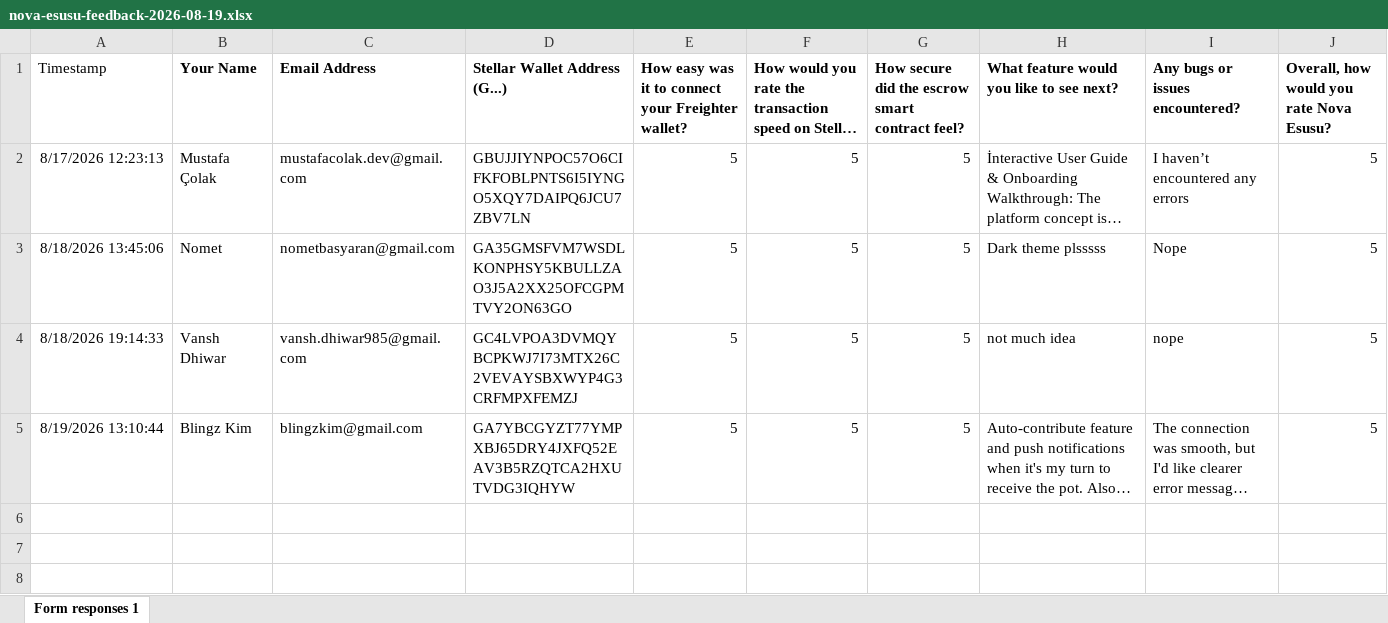
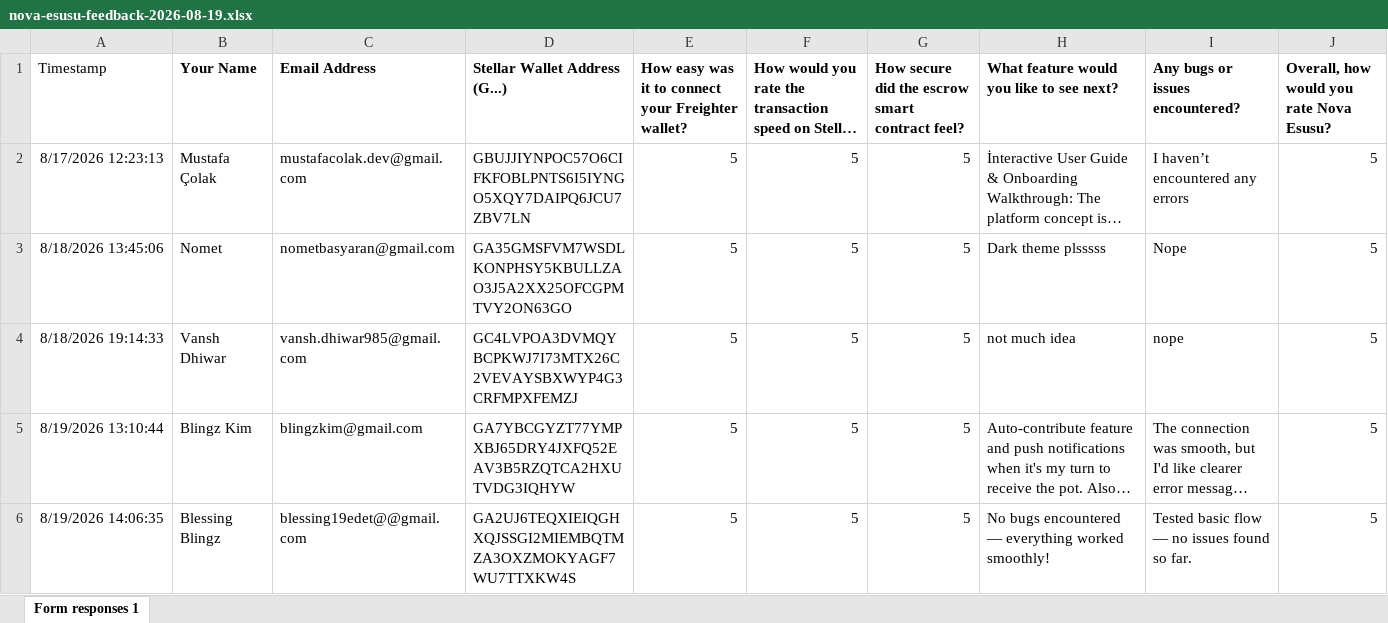
Before and after one commit to ubongn/stellar-nova-esusu, an Excel workbook: docs/feedback/nova-esusu-feedback-2026-08-19.xlsx, sheet Form responses 1, drawn as a sheet; long unchanged cells end in …; values as stored, in another font and other column widths than the file's, no borders; charts and pictures and table styles not drawn; the diff names each change by its address in the sheet, - before the commit and + after, or states it on an @@ line.

Commit message:
docs(feedback): 5th response — Blessing Blingz, 5/5 across the board  The tester who pushed through two fixed-mid-session blockers came back with a perfect form response minutes later. Excel re-exported (5 rows); tester table updated — 5 of 6 external testers have now submitted feedback, all 5/5.

```diff
--- a/docs/feedback/nova-esusu-feedback-2026-08-19.xlsx (sheet Form responses 1)
+++ b/docs/feedback/nova-esusu-feedback-2026-08-19.xlsx (sheet Form responses 1)
+row 6: 8/19/2026 14:06:35 | Blessing Blingz | blessing19edet@@gmail.com | GA2UJ6TEQXIEIQGHXQJSSGI2MIEMBQTMZA3OXZMOKYAGF7WU7TTXKW4S | 5 | 5 | 5 | No bugs encountered — everything worked smoothly! | Tested basic flow — no issues found so far. | 5
```
Also changed, not shown: 1 other file.
